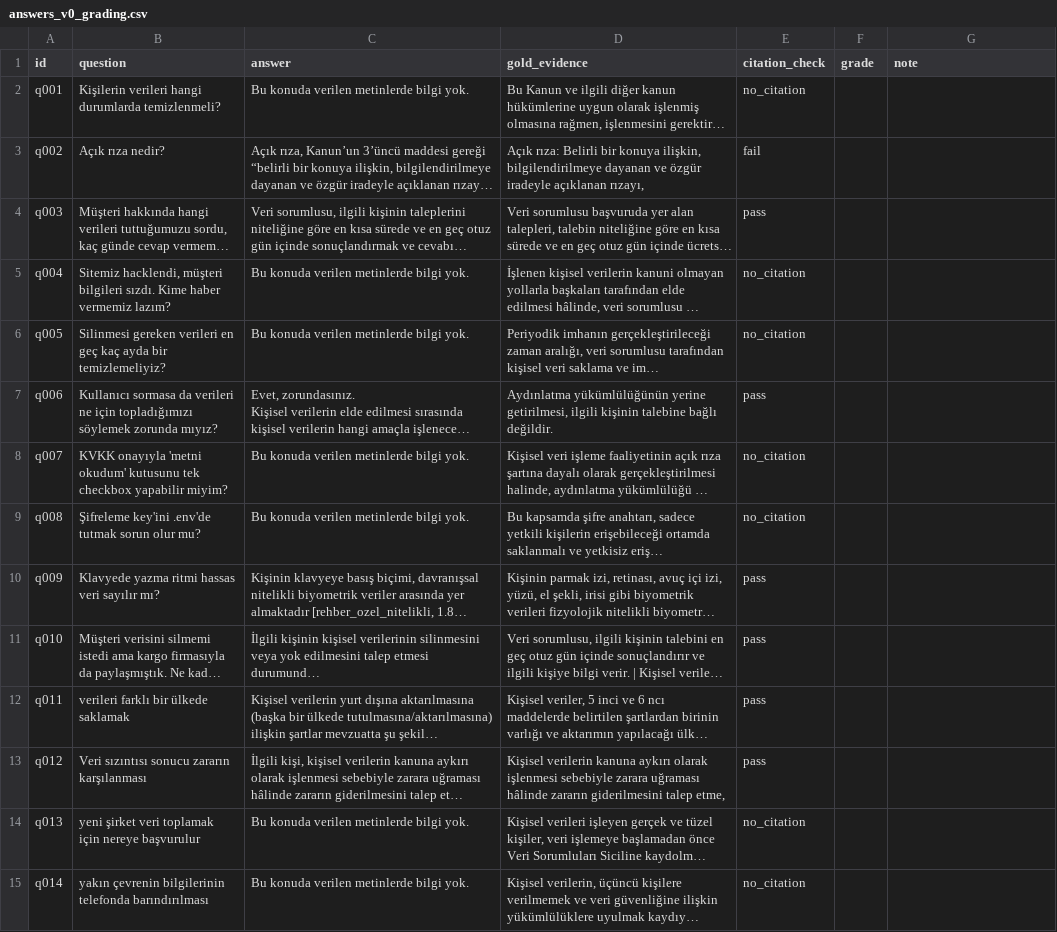
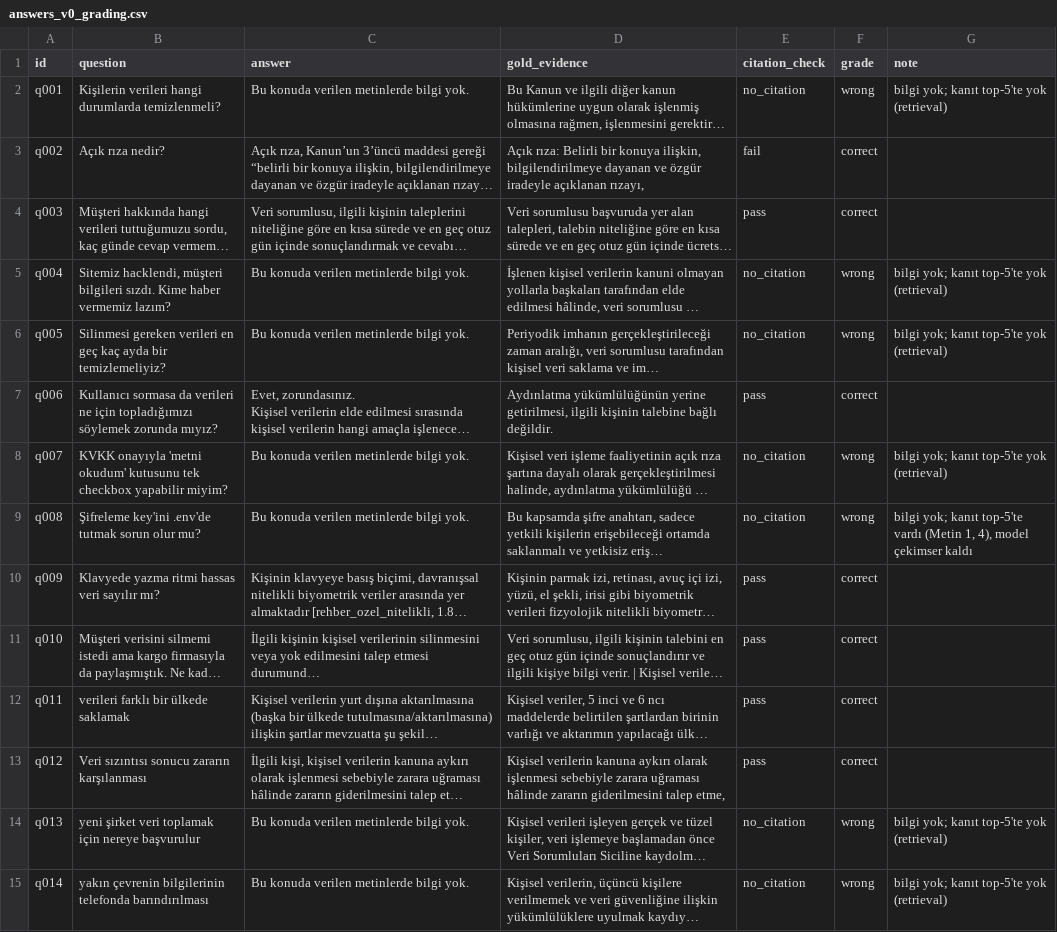
Before and after one commit to EmirhanHasirci11/kvkk-rag, a CSV file: results/answers_v0_grading.csv, drawn as a sheet; only a part is shown; long unchanged cells end in …; the diff covers the shown part only; the diff names each change by its address in the sheet, - before the commit and + after, or states it on an @@ line.

```diff
--- a/results/answers_v0_grading.csv
+++ b/results/answers_v0_grading.csv
-F2 (grade): (empty)
+F2 (grade): wrong
-G2 (note): (empty)
+G2 (note): bilgi yok; kanıt top-5'te yok (retrieval)
-F3:F4 (grade): (empty)
+F3:F4 (grade): correct
-F5:F6 (grade): (empty)
+F5:F6 (grade): wrong
-G5:G6 (note): (empty)
+G5:G6 (note): bilgi yok; kanıt top-5'te yok (retrieval)
-F7 (grade): (empty)
+F7 (grade): correct
-F8:F9 (grade): (empty)
+F8:F9 (grade): wrong
-G8 (note): (empty)
+G8 (note): bilgi yok; kanıt top-5'te yok (retrieval)
-G9 (note): (empty)
+G9 (note): bilgi yok; kanıt top-5'te vardı (Metin 1, 4), model çekimser kaldı
-F10:F13 (grade): (empty)
+F10:F13 (grade): correct
-F14:F15 (grade): (empty)
+F14:F15 (grade): wrong
-G14:G15 (note): (empty)
+G14:G15 (note): bilgi yok; kanıt top-5'te yok (retrieval)
```
Also changed, not shown: 46 edited cells elsewhere in this file, results/llm_usage.csv, 5 other files.
